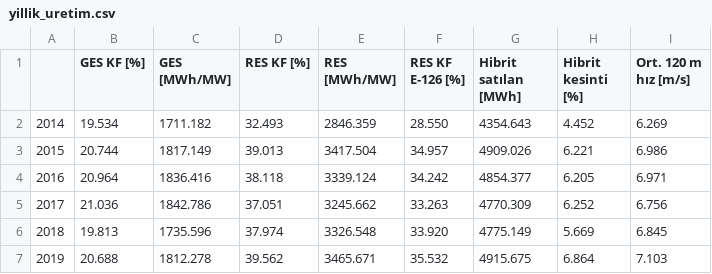
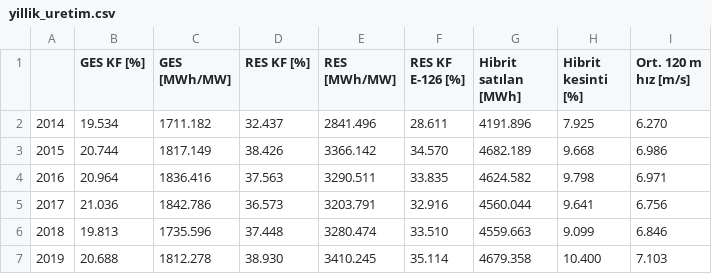
Before and after one commit to ahmethilmigrgl/hibrit-fizibilite, a CSV file: outputs/01_uretim_modeli/yillik_uretim.csv, drawn as a sheet; only a part is shown; the diff covers the shown part only.

```diff
--- a/outputs/01_uretim_modeli/yillik_uretim.csv
+++ b/outputs/01_uretim_modeli/yillik_uretim.csv
@@ -1,7 +1,7 @@
 ,GES KF [%],GES [MWh/MW],RES KF [%],RES [MWh/MW],RES KF E-126 [%],Hibrit satılan [MWh],Hibrit kesinti [%],Ort. 120 m hız [m/s]
-2014,19.534,1711.182,32.493,2846.359,28.550,4354.643,4.452,6.269
-2015,20.744,1817.149,39.013,3417.504,34.957,4909.026,6.221,6.986
-2016,20.964,1836.416,38.118,3339.124,34.242,4854.377,6.205,6.971
-2017,21.036,1842.786,37.051,3245.662,33.263,4770.309,6.252,6.756
-2018,19.813,1735.596,37.974,3326.548,33.920,4775.149,5.669,6.845
-2019,20.688,1812.278,39.562,3465.671,35.532,4915.675,6.864,7.103
+2014,19.534,1711.182,32.437,2841.496,28.611,4191.896,7.925,6.270
+2015,20.744,1817.149,38.426,3366.142,34.570,4682.189,9.668,6.986
+2016,20.964,1836.416,37.563,3290.511,33.835,4624.582,9.798,6.971
+2017,21.036,1842.786,36.573,3203.791,32.916,4560.044,9.641,6.756
+2018,19.813,1735.596,37.448,3280.474,33.510,4559.663,9.099,6.846
+2019,20.688,1812.278,38.930,3410.245,35.114,4679.358,10.400,7.103
```
Also changed, not shown: 20 edited cells elsewhere in this file, outputs/01_uretim_modeli/p50_p90_ozet.csv, outputs/02_piyasa/auf_duyarlilik.csv, 39 other files.
